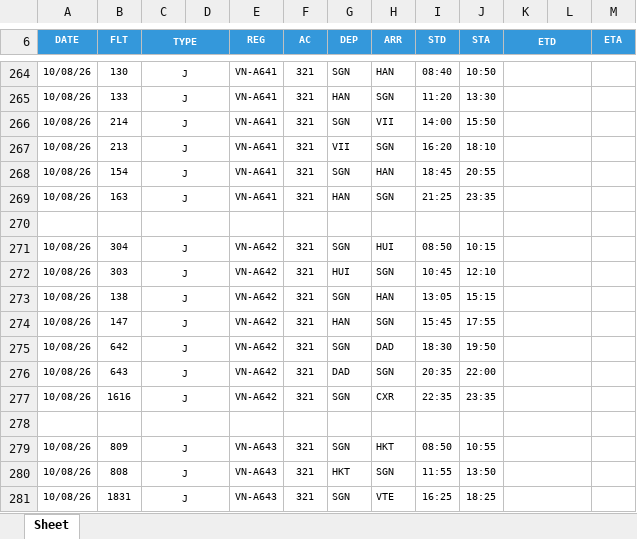
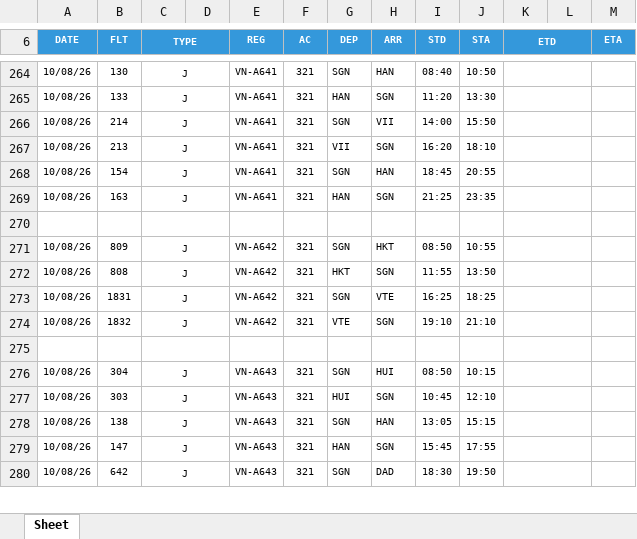
Before and after one commit to tlgsvj/lc, an Excel workbook: Data/FlightPlan/FPL_10AUG26.xlsx, sheet Sheet, drawn as a sheet; only a part is shown, gaps mark what is left out; values as stored, in another font and other column widths than the file's, no borders; charts and pictures not drawn; removed rows and columns are numbered as before the commit, all else as after; the diff covers the shown part only; the diff names each change by its address in the sheet, - before the commit and + after, or states it on an @@ line.

Commit message:
Update FPL_10AUG26.xlsx

```diff
--- a/Data/FlightPlan/FPL_10AUG26.xlsx (sheet Sheet)
+++ b/Data/FlightPlan/FPL_10AUG26.xlsx (sheet Sheet)
-B271 (FLT): 304
+B271 (FLT): 809
-H271 (ARR): HUI
+H271 (ARR): HKT
-J271 (STA): 10:15
+J271 (STA): 10:55
-row 272: 10/08/26 | 303 | J |  | VN-A642 | 321 | HUI | SGN | 10:45 | 12:10
-row 273: 10/08/26 | 138 | J |  | VN-A642 | 321 | SGN | HAN | 13:05 | 15:15
-B272 (FLT): 147
+B272 (FLT): 808
-G272 (DEP): HAN
+G272 (DEP): HKT
-I272 (STD): 15:45
+I272 (STD): 11:55
-J272 (STA): 17:55
+J272 (STA): 13:50
-B273 (FLT): 642
+B273 (FLT): 1831
-H273 (ARR): DAD
+H273 (ARR): VTE
-I273 (STD): 18:30
+I273 (STD): 16:25
-J273 (STA): 19:50
+J273 (STA): 18:25
-B274 (FLT): 643
+B274 (FLT): 1832
-G274 (DEP): DAD
+G274 (DEP): VTE
-I274 (STD): 20:35
+I274 (STD): 19:10
-J274 (STA): 22:00
+J274 (STA): 21:10
-row 277: 10/08/26 | 1616 | J |  | VN-A642 | 321 | SGN | CXR | 22:35 | 23:35
-B276 (FLT): 809
+B276 (FLT): 304
-H276 (ARR): HKT
+H276 (ARR): HUI
-J276 (STA): 10:55
+J276 (STA): 10:15
+row 277: 10/08/26 | 303 | J |  | VN-A643 | 321 | HUI | SGN | 10:45 | 12:10
+row 278: 10/08/26 | 138 | J |  | VN-A643 | 321 | SGN | HAN | 13:05 | 15:15
-B279 (FLT): 808
+B279 (FLT): 147
-G279 (DEP): HKT
+G279 (DEP): HAN
-I279 (STD): 11:55
+I279 (STD): 15:45
-J279 (STA): 13:50
+J279 (STA): 17:55
-B280 (FLT): 1831
+B280 (FLT): 642
-H280 (ARR): VTE
+H280 (ARR): DAD
-I280 (STD): 16:25
+I280 (STD): 18:30
-J280 (STA): 18:25
+J280 (STA): 19:50
```
Also changed, not shown: 1 added row, 1 removed row and 12 edited cells elsewhere in this sheet.
